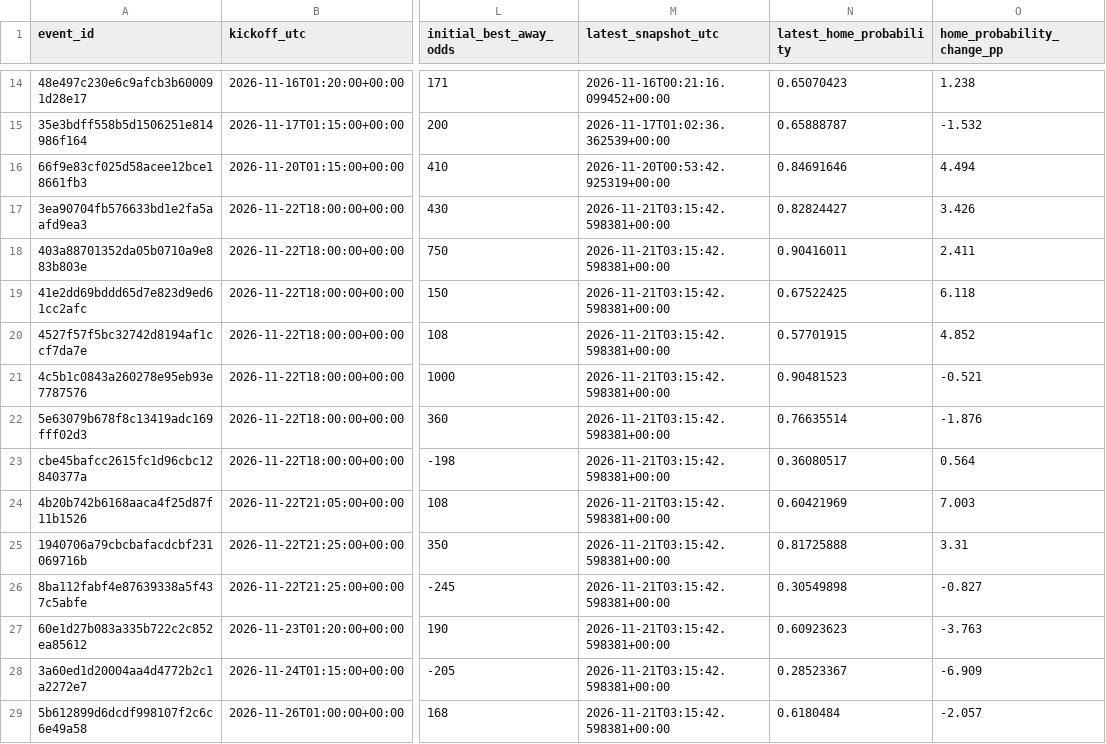
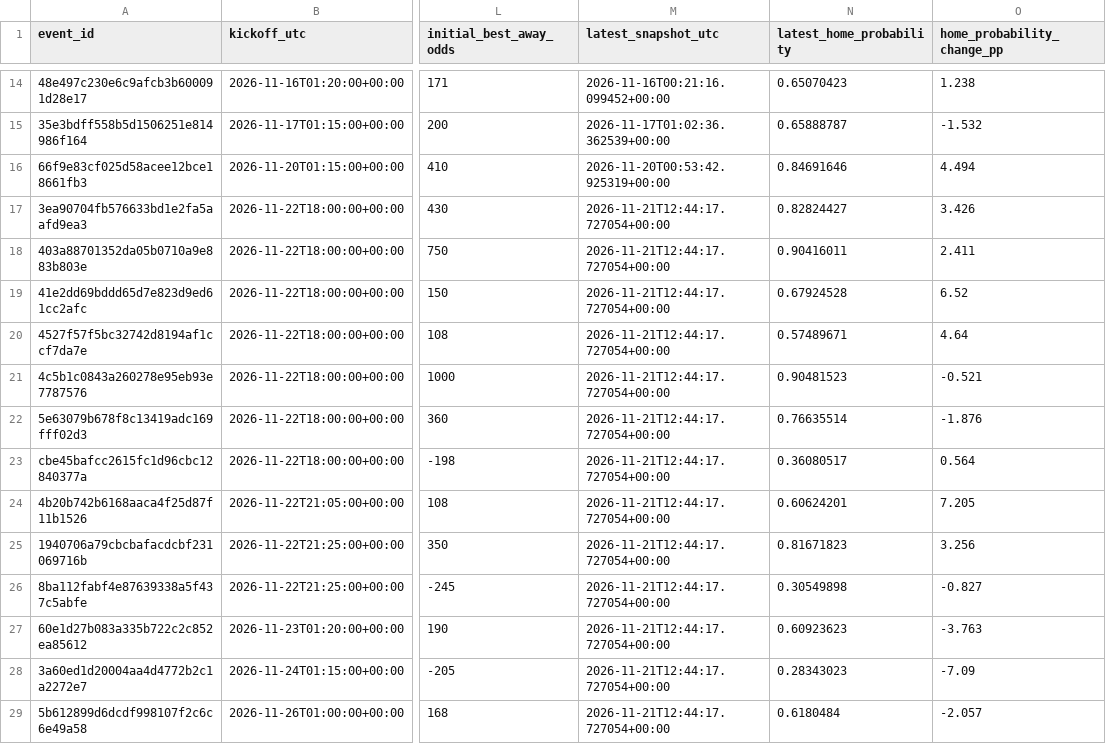
Before and after one commit to tylerbasile-bot/nfl-betting-model, a CSV file: reports/model9_forecasts.csv, drawn as a sheet; only a part is shown, gaps mark what is left out; the diff names each change by its address in the sheet, - before the commit and + after, or states it on an @@ line.

```diff
--- a/reports/model9_forecasts.csv
+++ b/reports/model9_forecasts.csv
-M17:M29 (latest_snapshot_utc): 2026-11-21T03:15:42.598381+00:00
+M17:M29 (latest_snapshot_utc): 2026-11-21T12:44:17.727054+00:00
-N19 (latest_home_probability): 0.67522425
+N19 (latest_home_probability): 0.67924528
-O19 (home_probability_change_pp): 6.118
+O19 (home_probability_change_pp): 6.52
-N20 (latest_home_probability): 0.57701915
+N20 (latest_home_probability): 0.57489671
-O20 (home_probability_change_pp): 4.852
+O20 (home_probability_change_pp): 4.64
-N24 (latest_home_probability): 0.60421969
+N24 (latest_home_probability): 0.60624201
-O24 (home_probability_change_pp): 7.003
+O24 (home_probability_change_pp): 7.205
-N25 (latest_home_probability): 0.81725888
+N25 (latest_home_probability): 0.81671823
-O25 (home_probability_change_pp): 3.31
+O25 (home_probability_change_pp): 3.256
-N28 (latest_home_probability): 0.28523367
+N28 (latest_home_probability): 0.28343023
-O28 (home_probability_change_pp): -6.909
+O28 (home_probability_change_pp): -7.09
```
Also changed, not shown: reports/model10_evaluation.csv, reports/model13_market_validation.csv, 8 other files.
